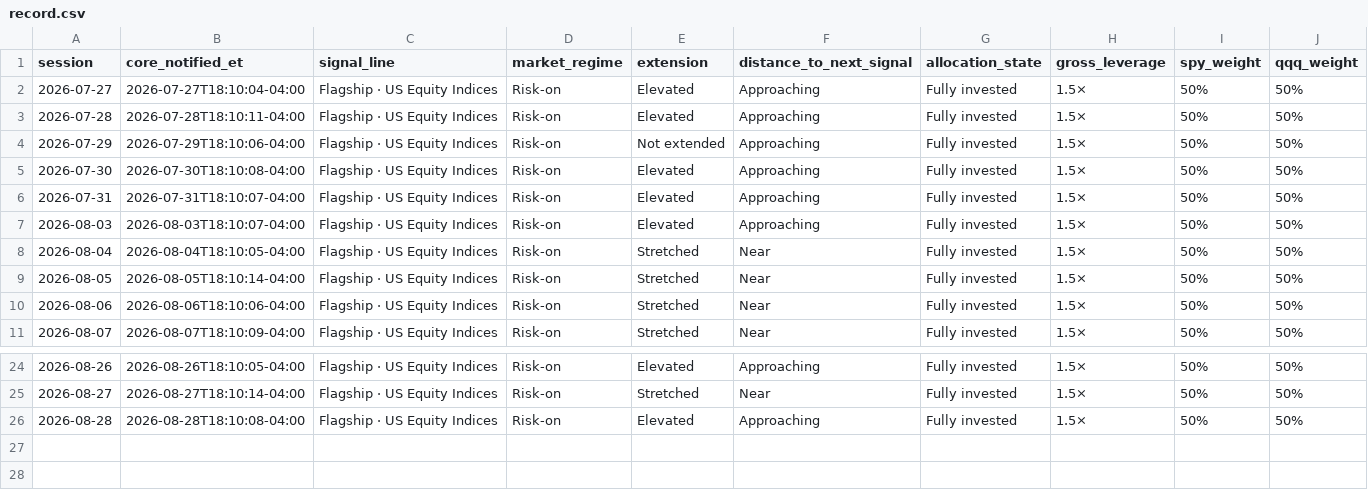
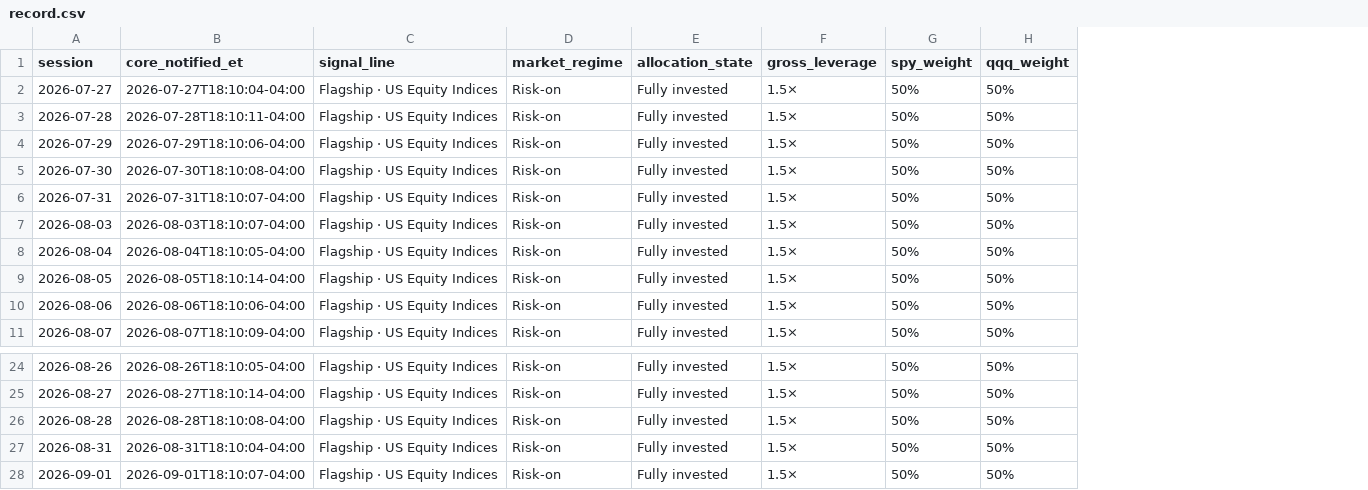
Before and after one commit to bpp84-hub/tideline-public-record, a CSV file: data/record.csv, drawn as a sheet; only a part is shown, gaps mark what is left out; removed rows and columns are numbered as before the commit, all else as after; the diff names each change by its address in the sheet, - before the commit and + after, or states it on an @@ line.

Commit message:
Public record through 2026-09-01 (27 sessions)

```diff
--- a/data/record.csv
+++ b/data/record.csv
-column E (extension), rows 2-11: Elevated | Elevated | Not extended | Elevated | Elevated | Elevated | Stretched | Stretched | Stretched | Stretched; rows 24-26: Elevated | Stretched | Elevated
-column F (distance_to_next_signal), rows 2-11: Approaching | Approaching | Approaching | Approaching | Approaching | Approaching | Near | Near | Near | Near; rows 24-26: Approaching | Near | Approaching
+row 27: 2026-08-31 | 2026-08-31T18:10:04-04:00 | Flagship · US Equity Indices | Risk-on | Fully invested | 1.5× | 50% | 50%
+row 28: 2026-09-01 | 2026-09-01T18:10:07-04:00 | Flagship · US Equity Indices | Risk-on | Fully invested | 1.5× | 50% | 50%
```
Also changed, not shown: data/fingerprints.csv, 3 other files.
